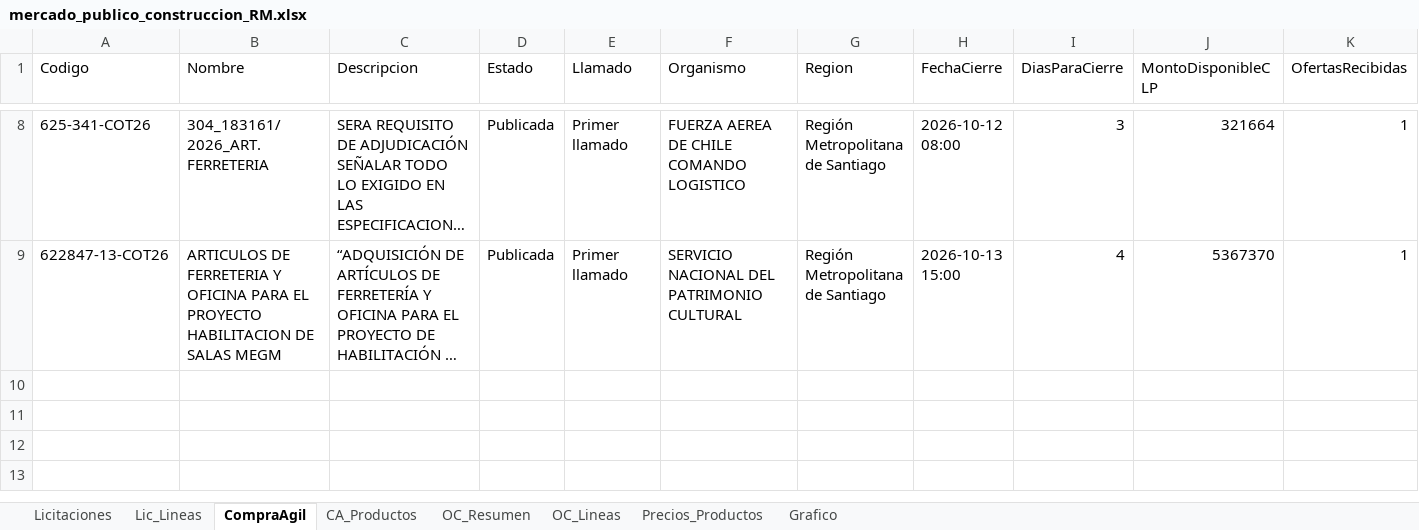
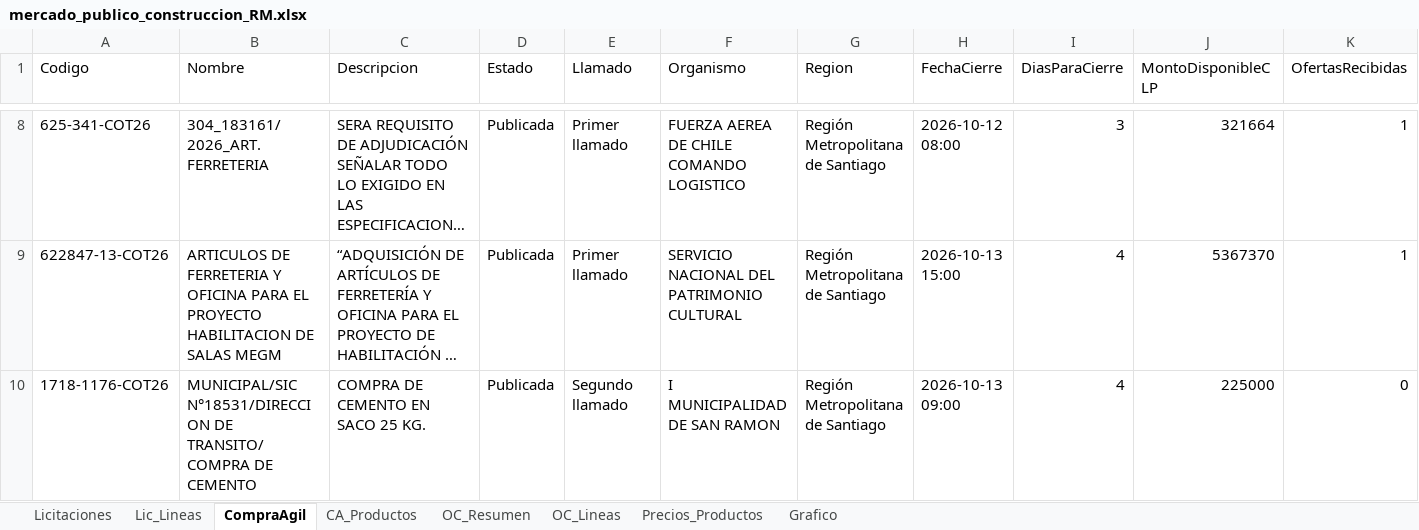
Before and after one commit to tchavarri/monitor-mercado-publico, an Excel workbook: docs/mercado_publico_construccion_RM.xlsx, sheet CompraAgil, drawn as a sheet; only a part is shown, gaps mark what is left out; long unchanged cells end in …; values as stored, in another font and other column widths than the file's, no borders; rows hold the shown columns only; the diff names each change by its address in the sheet, - before the commit and + after, or states it on an @@ line.

```diff
--- a/docs/mercado_publico_construccion_RM.xlsx (sheet CompraAgil)
+++ b/docs/mercado_publico_construccion_RM.xlsx (sheet CompraAgil)
+row 10: 1718-1176-COT26 | MUNICIPAL/SIC N°18531/DIRECCION DE TRANSITO/COMPRA DE CEMENTO | COMPRA DE CEMENTO EN SACO 25 KG. | Publicada | Segundo llamado | I MUNICIPALIDAD DE SAN RAMON | Región Metropolitana de Santiago | 2026-10-13 09:00 | 4 | 225000 | 0
```
Also changed, not shown: sheet Precios_Productos, sheet OC_Lineas, sheet OC_Resumen, sheet CA_Productos, sheet Licitaciones, sheet Lic_Lineas, charts or pictures, 2 other files.
